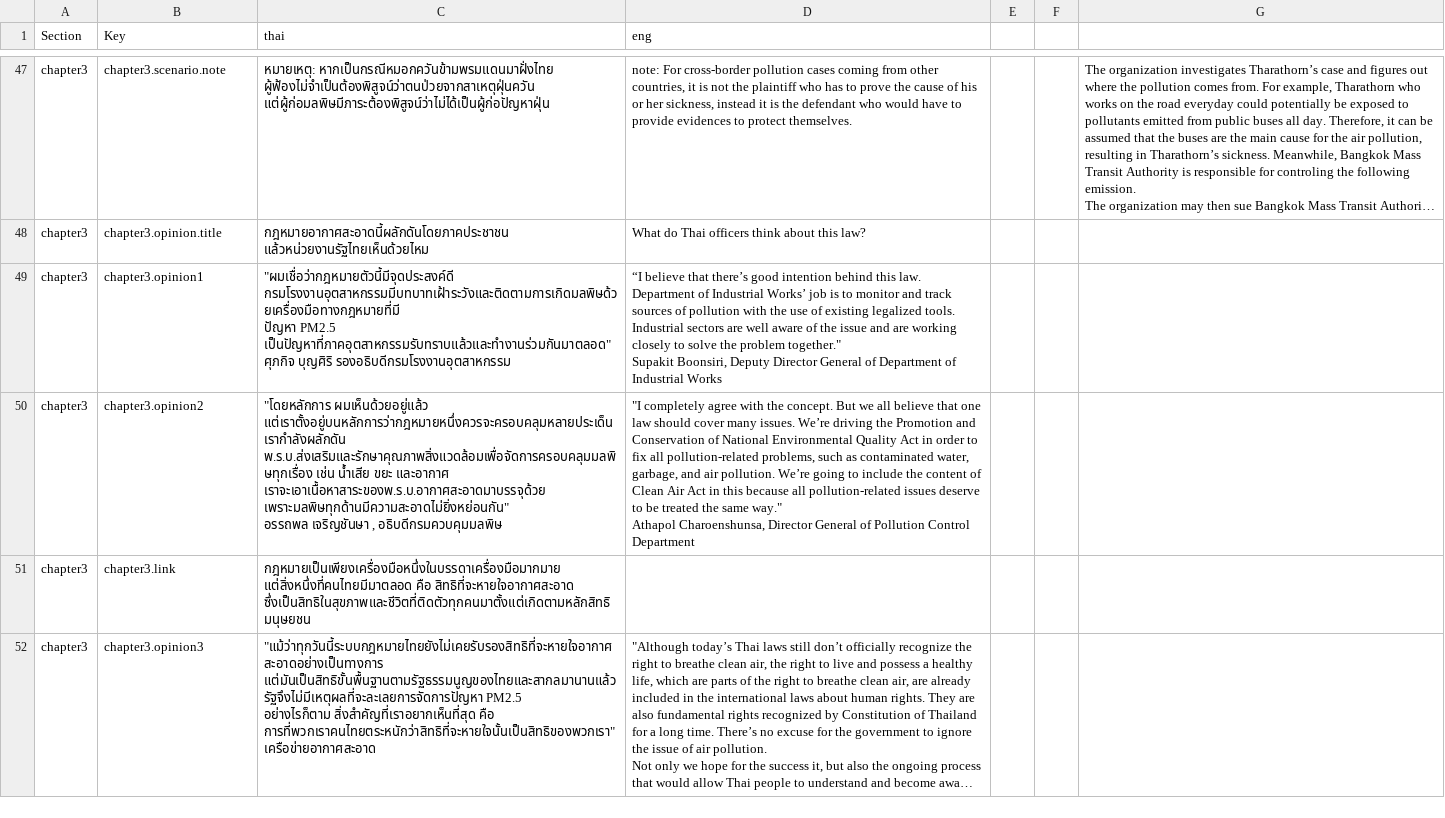
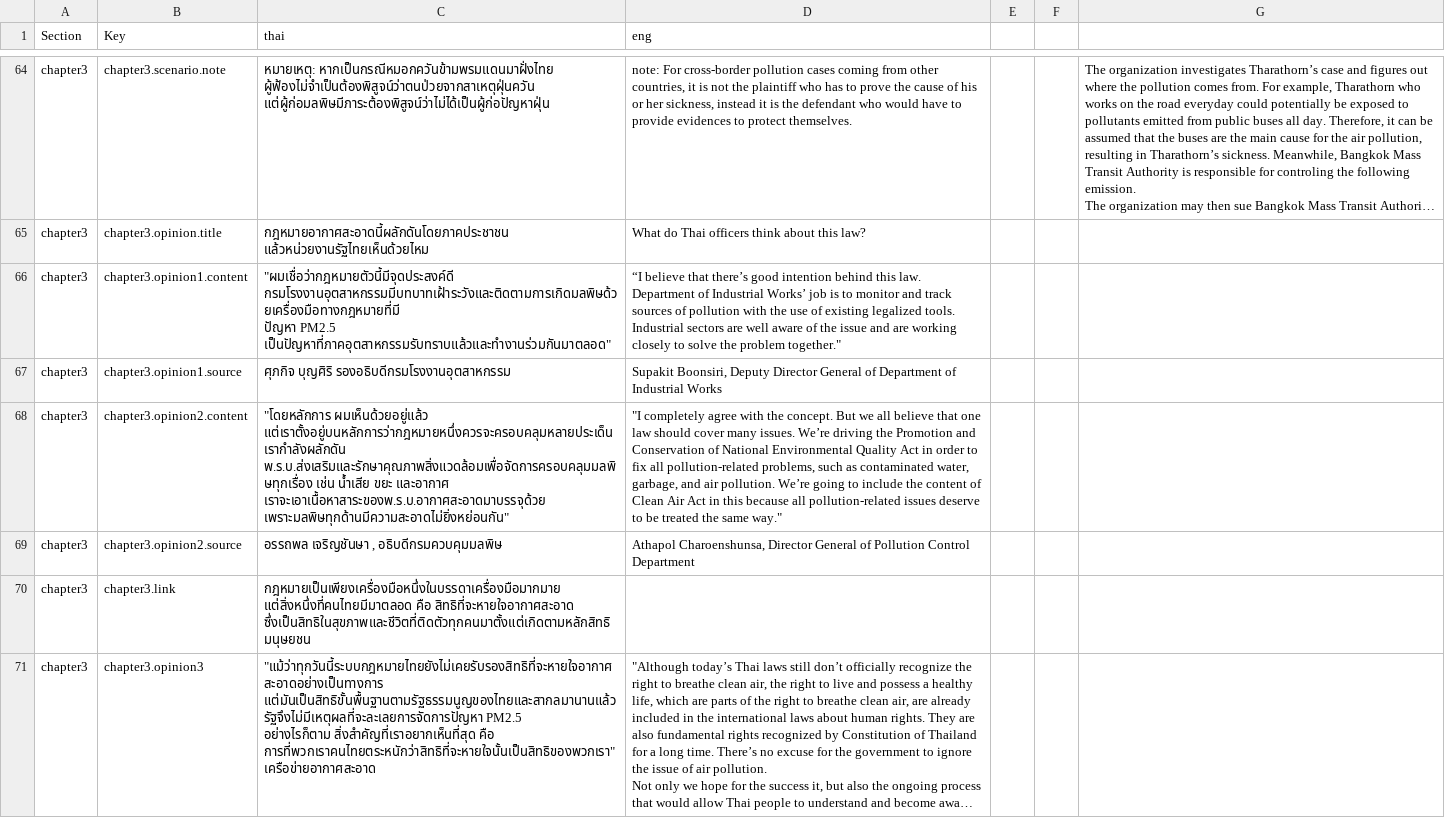
Before and after one commit to Th1nkK1D/greennews-pm-story, a CSV file: assets/data/translation.csv, drawn as a sheet; only a part is shown, gaps mark what is left out; long unchanged cells end in …; addresses are those after the commit; ↵ is a line break in a cell; the diff covers the shown part only; the diff names each change by its address in the sheet, - before the commit and + after, or states it on an @@ line.

```diff
--- a/assets/data/translation.csv
+++ b/assets/data/translation.csv
-B66 (Key): chapter3.opinion1
+B66 (Key): chapter3.opinion1.content
-C66 (thai): …PM2.5 เป็นปัญหาที่ภาคอุตสาหกรรมรับทราบแล้วและทำงานร่วมกันมาตลอด" ↵ ศุภกิจ บุญศิริ รองอธิบดีกรมโรงงานอุตสาหกรรม
+C66 (thai): …PM2.5 เป็นปัญหาที่ภาคอุตสาหกรรมรับทราบแล้วและทำงานร่วมกันมาตลอด"
-D66 (eng): …problem together." ↵ Supakit Boonsiri, Deputy Director General of Department of Industrial Works
+D66 (eng): …problem together."
+row 67: chapter3 | chapter3.opinion1.source | ศุภกิจ บุญศิริ รองอธิบดีกรมโรงงานอุตสาหกรรม | Supakit Boonsiri, Deputy Director General of Department of Industrial Works
-B68 (Key): chapter3.opinion2
+B68 (Key): chapter3.opinion2.content
-C68 (thai): …เราจะเอาเนื้อหาสาระของพ.ร.บ.อากาศสะอาดมาบรรจุด้วย เพราะมลพิษทุกด้านมีความสะอาดไม่ยิ่งหย่อนกัน" ↵ อรรถพล เจริญชันษา , อธิบดีกรมควบคุมมลพิษ
+C68 (thai): …เราจะเอาเนื้อหาสาระของพ.ร.บ.อากาศสะอาดมาบรรจุด้วย เพราะมลพิษทุกด้านมีความสะอาดไม่ยิ่งหย่อนกัน"
-D68 (eng): …same way." ↵ Athapol Charoenshunsa, Director General of Pollution Control Department
+D68 (eng): …same way."
+row 69: chapter3 | chapter3.opinion2.source | อรรถพล เจริญชันษา , อธิบดีกรมควบคุมมลพิษ | Athapol Charoenshunsa, Director General of Pollution Control Department
```
Also changed, not shown: 25 added rows and 29 edited cells elsewhere in this file, 4 other files.
